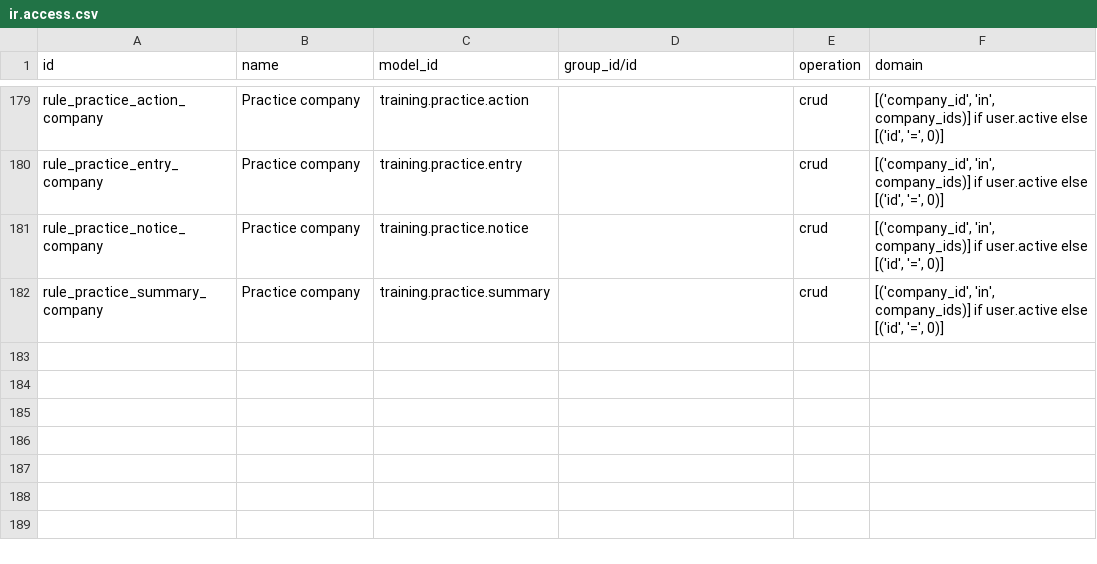
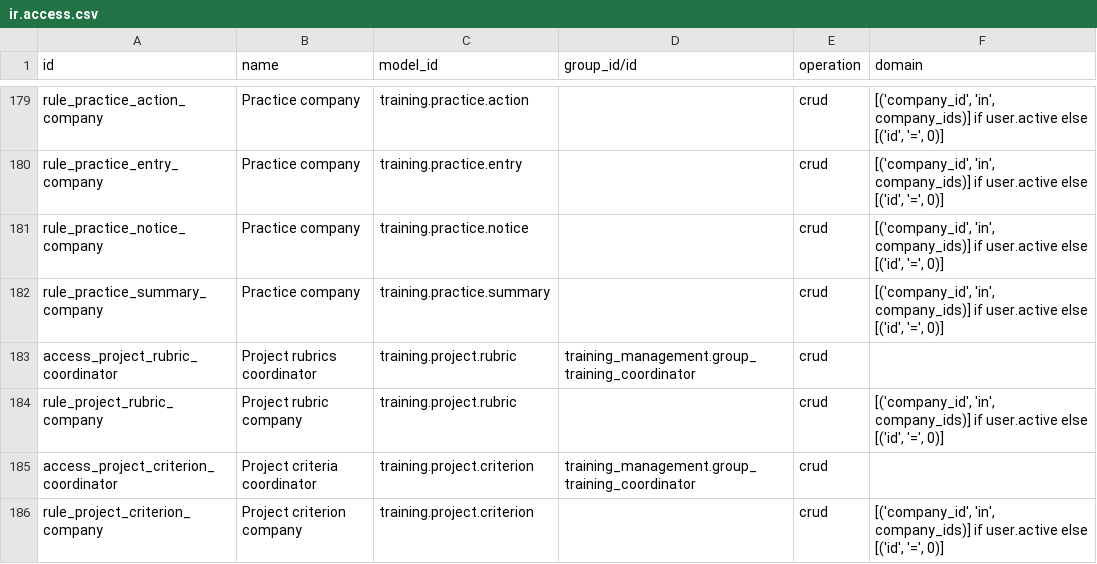
Before and after one commit to Progideo/training_management, a CSV file: addons/training_management/security/ir.access.csv, drawn as a sheet; only a part is shown, gaps mark what is left out.

Commit message:
[P12] Add private assessed projects with immutable rubrics

```diff
--- a/addons/training_management/security/ir.access.csv
+++ b/addons/training_management/security/ir.access.csv
@@ -182 +182,5 @@ rule_practice_notice_company,Practice company,training.practice.notice,,crud,"[(
 rule_practice_summary_company,Practice company,training.practice.summary,,crud,"[('company_id', 'in', company_ids)] if user.active else [('id', '=', 0)]"
+access_project_rubric_coordinator,Project rubrics coordinator,training.project.rubric,training_management.group_training_coordinator,crud,
+rule_project_rubric_company,Project rubric company,training.project.rubric,,crud,"[('company_id', 'in', company_ids)] if user.active else [('id', '=', 0)]"
+access_project_criterion_coordinator,Project criteria coordinator,training.project.criterion,training_management.group_training_coordinator,crud,
+rule_project_criterion_company,Project criterion company,training.project.criterion,,crud,"[('company_id', 'in', company_ids)] if user.active else [('id', '=', 0)]"
```
Also changed, not shown: 19 other files.
